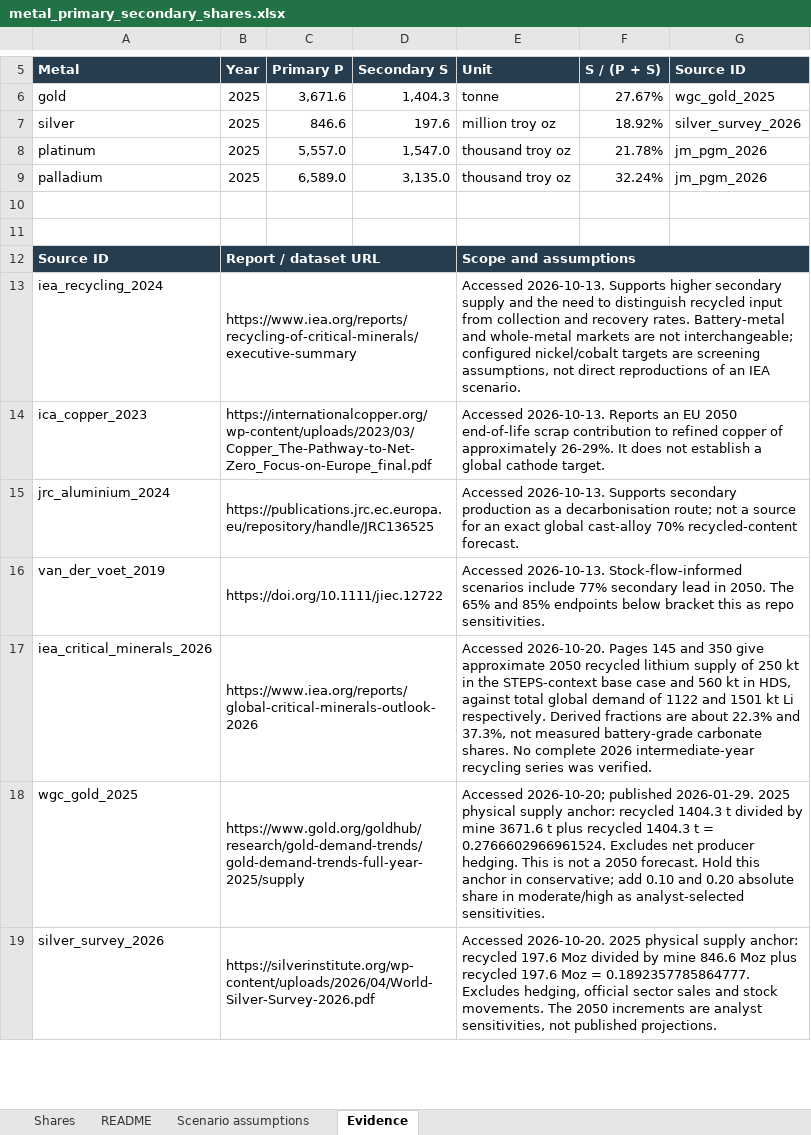
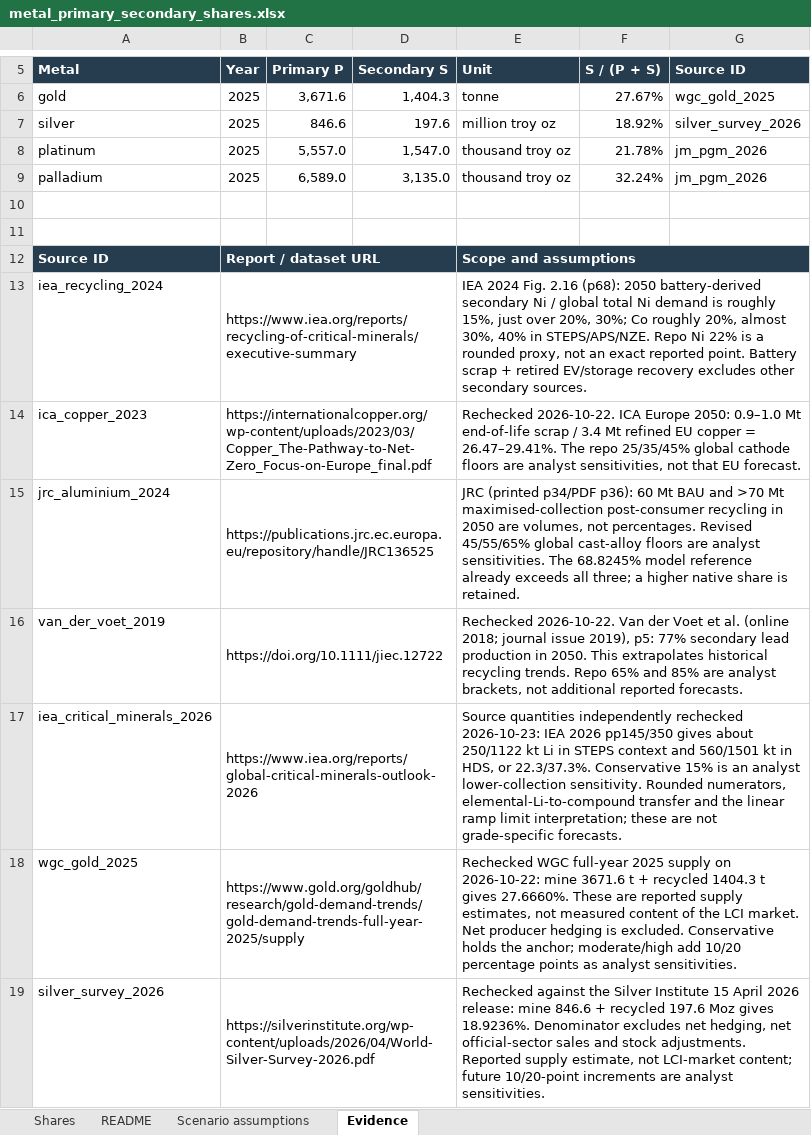
Before and after one commit to tomterlouw/lca_transience, an Excel workbook: primary_vs_secondary_metals/scenario_data/metal_primary_secondary_shares.xlsx, sheet Evidence, drawn as a sheet; only a part is shown, gaps mark what is left out; values as stored, in another font and other column widths than the file's, no borders; the diff covers the shown part only; the diff names each change by its address in the sheet, - before the commit and + after, or states it on an @@ line.

```diff
--- a/primary_vs_secondary_metals/scenario_data/metal_primary_secondary_shares.xlsx (sheet Evidence)
+++ b/primary_vs_secondary_metals/scenario_data/metal_primary_secondary_shares.xlsx (sheet Evidence)
-E13 (Unit): Accessed 2026-10-13. Supports higher secondary supply and the need to distinguish recycled input from collection and recovery rates. Battery-metal and whole-metal markets are not interchangeable; configured nickel/cobalt targets are screening assumptions, not direct reproductions of an IEA scenario.
+E13 (Unit): IEA 2024 Fig. 2.16 (p68): 2050 battery-derived secondary Ni / global total Ni demand is roughly 15%, just over 20%, 30%; Co roughly 20%, almost 30%, 40% in STEPS/APS/NZE. Repo Ni 22% is a rounded proxy, not an exact reported point. Battery scrap + retired EV/storage recovery excludes other secondary sources.
-E14 (Unit): Accessed 2026-10-13. Reports an EU 2050 end-of-life scrap contribution to refined copper of approximately 26-29%. It does not establish a global cathode target.
+E14 (Unit): Rechecked 2026-10-22. ICA Europe 2050: 0.9–1.0 Mt end-of-life scrap / 3.4 Mt refined EU copper = 26.47–29.41%. The repo 25/35/45% global cathode floors are analyst sensitivities, not that EU forecast.
-E15 (Unit): Accessed 2026-10-13. Supports secondary production as a decarbonisation route; not a source for an exact global cast-alloy 70% recycled-content forecast.
+E15 (Unit): JRC (printed p34/PDF p36): 60 Mt BAU and >70 Mt maximised-collection post-consumer recycling in 2050 are volumes, not percentages. Revised 45/55/65% global cast-alloy floors are analyst sensitivities. The 68.8245% model reference already exceeds all three; a higher native share is retained.
-E16 (Unit): Accessed 2026-10-13. Stock-flow-informed scenarios include 77% secondary lead in 2050. The 65% and 85% endpoints below bracket this as repo sensitivities.
+E16 (Unit): Rechecked 2026-10-22. Van der Voet et al. (online 2018; journal issue 2019), p5: 77% secondary lead production in 2050. This extrapolates historical recycling trends. Repo 65% and 85% are analyst brackets, not additional reported forecasts.
-E17 (Unit): Accessed 2026-10-20. Pages 145 and 350 give approximate 2050 recycled lithium supply of 250 kt in the STEPS-context base case and 560 kt in HDS, against total global demand of 1122 and 1501 kt Li respectively. Derived fractions are about 22.3% and 37.3%, not measured battery-grade carbonate shares. No complete 2026 intermediate-year recycling series was verified.
+E17 (Unit): Source quantities independently rechecked 2026-10-23: IEA 2026 pp145/350 gives about 250/1122 kt Li in STEPS context and 560/1501 kt in HDS, or 22.3/37.3%. Conservative 15% is an analyst lower-collection sensitivity. Rounded numerators, elemental-Li-to-compound transfer and the linear ramp limit interpretation; these are not grade-specific forecasts.
-E18 (Unit): Accessed 2026-10-20; published 2026-01-29. 2025 physical supply anchor: recycled 1404.3 t divided by mine 3671.6 t plus recycled 1404.3 t = 0.2766602966961524. Excludes net producer hedging. This is not a 2050 forecast. Hold this anchor in conservative; add 0.10 and 0.20 absolute share in moderate/high as analyst-selected sensitivities.
+E18 (Unit): Rechecked WGC full-year 2025 supply on 2026-10-22: mine 3671.6 t + recycled 1404.3 t gives 27.6660%. These are reported supply estimates, not measured content of the LCI market. Net producer hedging is excluded. Conservative holds the anchor; moderate/high add 10/20 percentage points as analyst sensitivities.
-E19 (Unit): Accessed 2026-10-20. 2025 physical supply anchor: recycled 197.6 Moz divided by mine 846.6 Moz plus recycled 197.6 Moz = 0.1892357785864777. Excludes hedging, official sector sales and stock movements. The 2050 increments are analyst sensitivities, not published projections.
+E19 (Unit): Rechecked against the Silver Institute 15 April 2026 release: mine 846.6 + recycled 197.6 Moz gives 18.9236%. Denominator excludes net hedging, net official-sector sales and stock adjustments. Reported supply estimate, not LCI-market content; future 10/20-point increments are analyst sensitivities.
```
Also changed, not shown: 6 added rows and 9 edited cells elsewhere in this sheet, sheet Shares, sheet Scenario assumptions, sheet README, formulas that keep their value, 18 other files.
